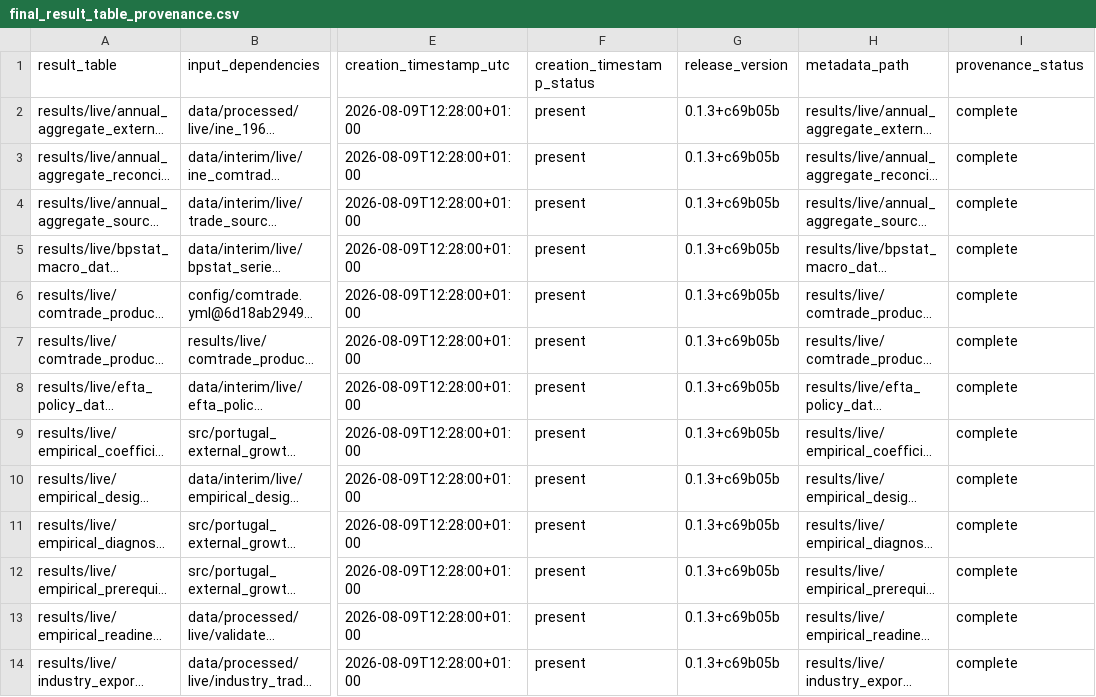
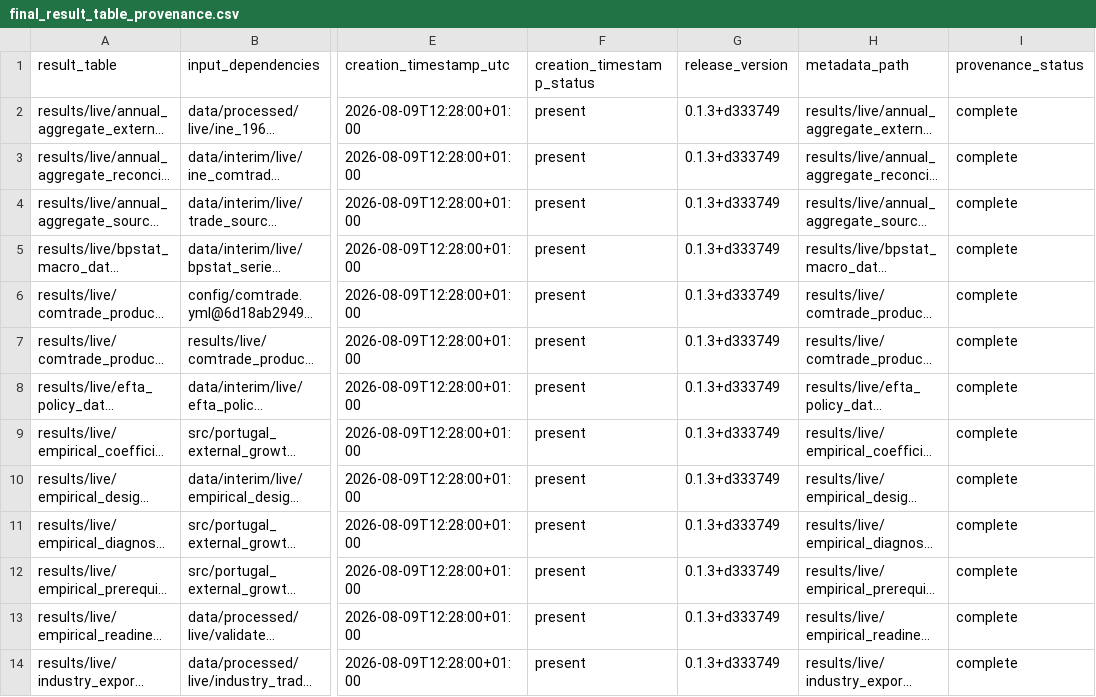
Before and after one commit to DiogoRibeiro7/portugal-external-growth-1960-1973, a CSV file: results/releases/current/final_result_table_provenance.csv, drawn as a sheet; only a part is shown, gaps mark what is left out; long unchanged cells end in …; the diff covers the shown part only; the diff names each change by its address in the sheet, - before the commit and + after, or states it on an @@ line.

```diff
--- a/results/releases/current/final_result_table_provenance.csv
+++ b/results/releases/current/final_result_table_provenance.csv
-G2:G14 (release_version): 0.1.3+c69b05b
+G2:G14 (release_version): 0.1.3+d333749
```
Also changed, not shown: 12 edited cells elsewhere in this file, results/manifests/current_manifest.csv, results/releases/current/release_archive_manifest.csv, 13 other files.
